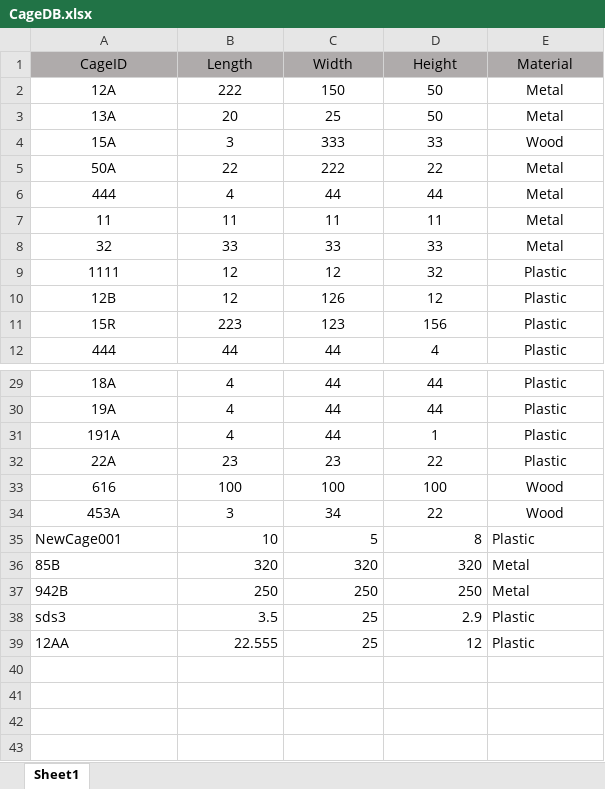
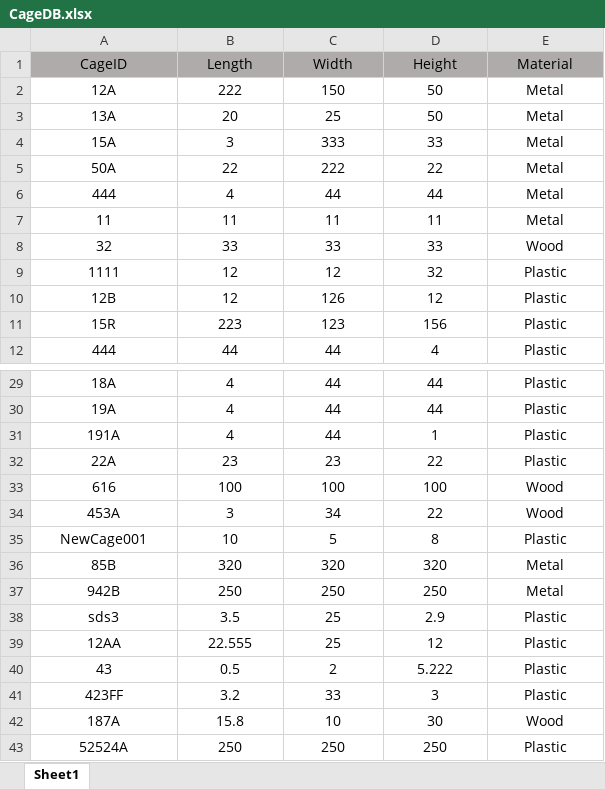
Before and after one commit to yossiii050/FeatherFriend, an Excel workbook: DataBased/CageDB.xlsx, sheet Sheet1, drawn as a sheet; only a part is shown, gaps mark what is left out; values as stored, in another font and other column widths than the file's, no borders; the diff names each change by its address in the sheet, - before the commit and + after, or states it on an @@ line.

```diff
--- a/DataBased/CageDB.xlsx (sheet Sheet1)
+++ b/DataBased/CageDB.xlsx (sheet Sheet1)
-E4 (Material): Wood
+E4 (Material): Metal
-E8 (Material): Metal
+E8 (Material): Wood
-A35:A39 alignment: left
+A35:A39 alignment: center
-B35:D39 alignment: right
+B35:D39 alignment: center
-E35:E39 alignment: left
+E35:E39 alignment: center
+row 40: 43 | 0.5 | 2 | 5.222 | Plastic
+row 41: 423FF | 3.2 | 33 | 3 | Plastic
+row 42: 187A | 15.8 | 10 | 30 | Wood
+row 43: 52524A | 250 | 250 | 250 | Plastic
```
Also changed, not shown: DataBased/BirdColorGenetica.xlsx, DataBased/BirdDB.xlsx, 25 other files.
